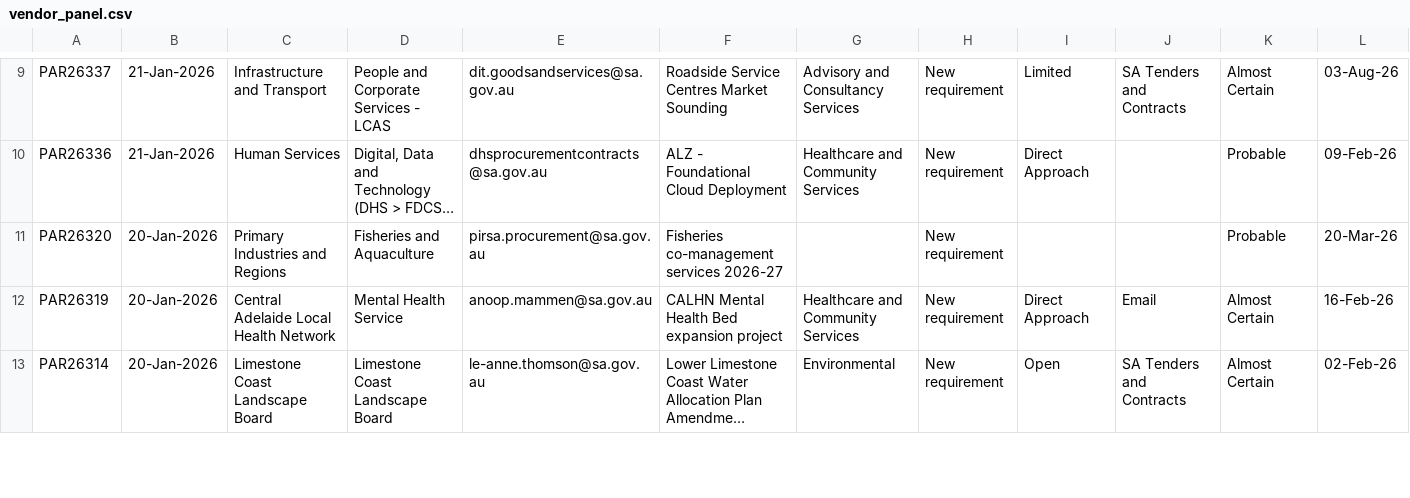
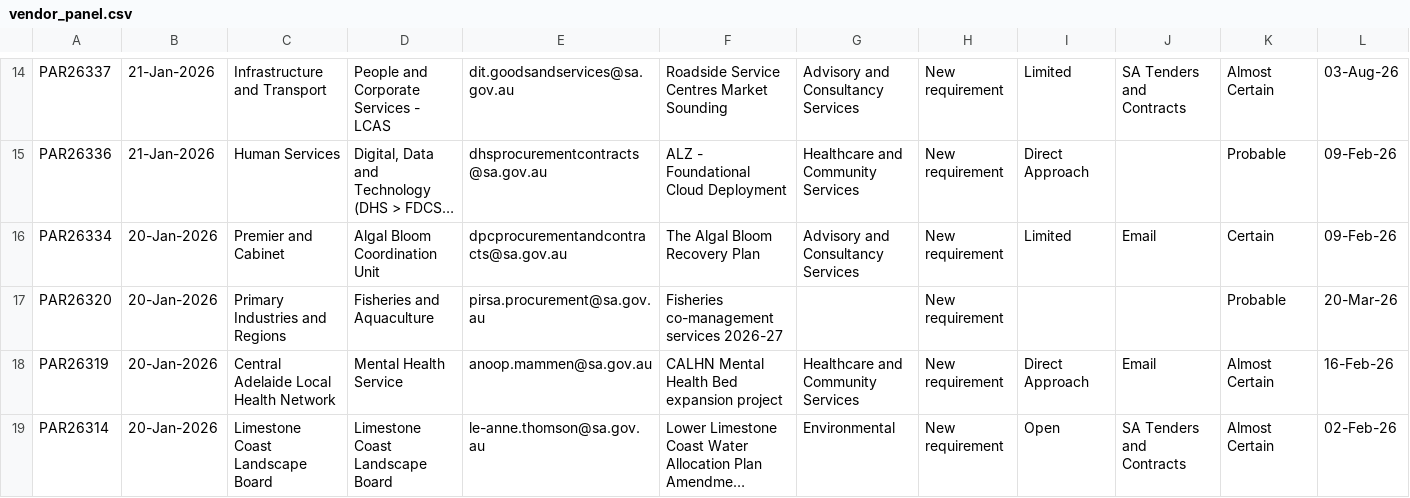
Before and after one commit to J-Lich/__temp_panel_output, a CSV file: vendor_panel.csv, drawn as a sheet; only a part is shown, gaps mark what is left out; long unchanged cells end in …; rows hold the shown columns only; the diff covers the shown part only; the diff names each change by its address in the sheet, - before the commit and + after, or states it on an @@ line.

```diff
--- a/vendor_panel.csv
+++ b/vendor_panel.csv
+row 16: PAR26334 | 20-Jan-2026 | Premier and Cabinet | Algal Bloom Coordination Unit | dpcprocurementandcontracts@sa.gov.au | The Algal Bloom Recovery Plan | Advisory and Consultancy Services | New requirement | Limited | Email | Certain | 09-Feb-26
```
Also changed, not shown: 6 added rows, 7 removed rows and 4 edited cells elsewhere in this file, 1 other file.
